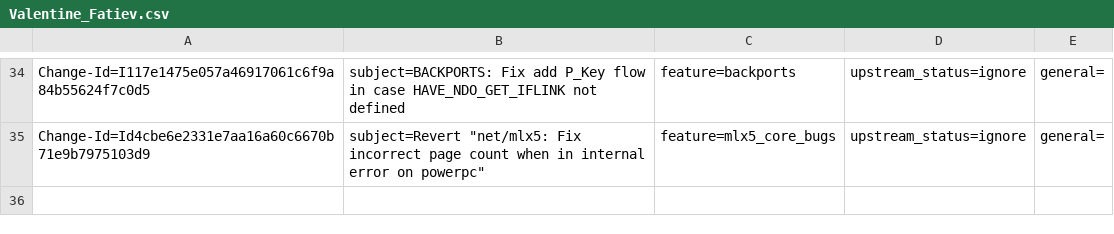
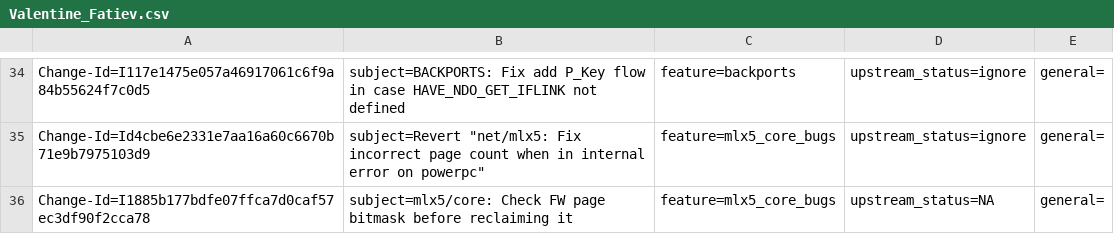
Before and after one commit to Shun-Hao/mlnx-ofa_kernel-4.6-1.0.1.1-rhel7.3, a CSV file: metadata/Valentine_Fatiev.csv, drawn as a sheet; only a part is shown, gaps mark what is left out; the diff names each change by its address in the sheet, - before the commit and + after, or states it on an @@ line.

Commit message:
mlx5/core: Check FW page bitmask before reclaiming it
During rebase part of commit removed,should be squashed
during next rebase into original commit

issue: 1732362
Change-Id: I1885b177bdfe07ffca7d0caf57ec3df90f2cca78
Fixes: 55e6f790ddf7 ("mlx5/core: Check FW page bitmask before reclaiming it")
Signed-off-by: Valentine Fatiev <valentinef@mellanox.com>

```diff
--- a/metadata/Valentine_Fatiev.csv
+++ b/metadata/Valentine_Fatiev.csv
+row 36: Change-Id=I1885b177bdfe07ffca7d0caf57ec3df90f2cca78 | subject=mlx5/core: Check FW page bitmask before reclaiming it | feature=mlx5_core_bugs | upstream_status=NA | general=
```
Also changed, not shown: 1 other file.
